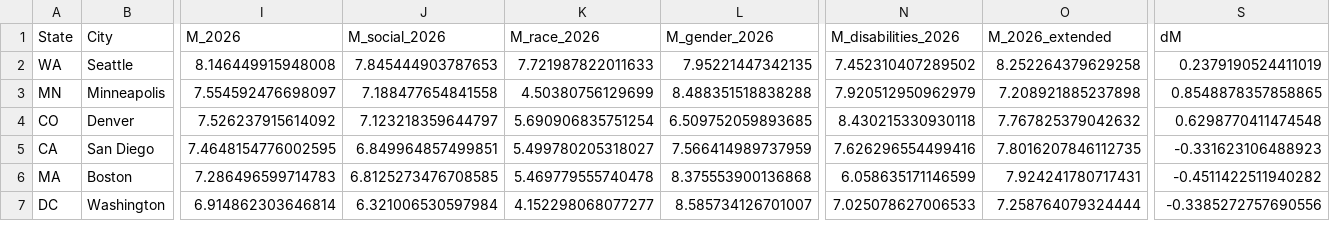
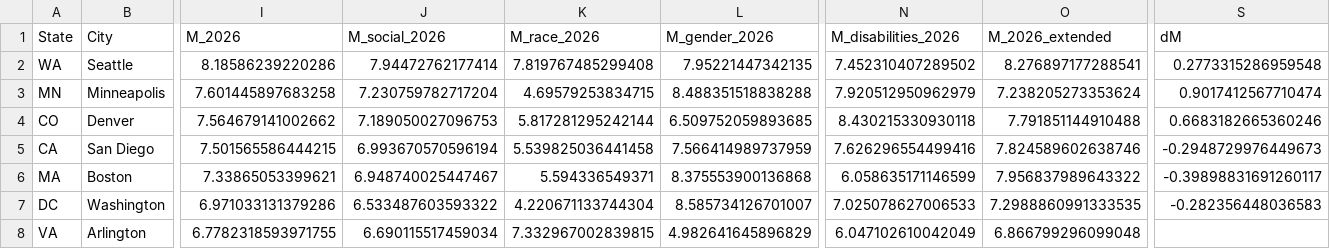
Before and after one commit to nelsonand/GARDN-M, a CSV file: data/outputs/comparison_cities_2023_vs_2026.csv, drawn as a sheet; only a part is shown, gaps mark what is left out; rows hold the shown columns only; the diff covers the shown part only; the diff names each change by its address in the sheet, - before the commit and + after, or states it on an @@ line.

```diff
--- a/data/outputs/comparison_cities_2023_vs_2026.csv
+++ b/data/outputs/comparison_cities_2023_vs_2026.csv
-I2 (M_2026): 8.146449915948008
+I2 (M_2026): 8.18586239220286
-J2 (M_social_2026): 7.845444903787653
+J2 (M_social_2026): 7.94472762177414
-K2 (M_race_2026): 7.721987822011633
+K2 (M_race_2026): 7.819767485299408
-O2 (M_2026_extended): 8.252264379629258
+O2 (M_2026_extended): 8.276897177288541
-S2 (dM): 0.2379190524411019
+S2 (dM): 0.2773315286959548
-I3 (M_2026): 7.554592476698097
+I3 (M_2026): 7.601445897683258
-J3 (M_social_2026): 7.188477654841558
+J3 (M_social_2026): 7.230759782717204
-K3 (M_race_2026): 4.50380756129699
+K3 (M_race_2026): 4.69579253834715
-O3 (M_2026_extended): 7.208921885237898
+O3 (M_2026_extended): 7.238205273353624
-S3 (dM): 0.8548878357858865
+S3 (dM): 0.9017412567710474
-I4 (M_2026): 7.526237915614092
+I4 (M_2026): 7.564679141002662
-J4 (M_social_2026): 7.123218359644797
+J4 (M_social_2026): 7.189050027096753
-K4 (M_race_2026): 5.690906835751254
+K4 (M_race_2026): 5.817281295242144
-O4 (M_2026_extended): 7.767825379042632
+O4 (M_2026_extended): 7.791851144910488
-S4 (dM): 0.6298770411474548
+S4 (dM): 0.6683182665360246
-I5 (M_2026): 7.4648154776002595
+I5 (M_2026): 7.501565586444215
-J5 (M_social_2026): 6.849964857499851
+J5 (M_social_2026): 6.993670570596194
-K5 (M_race_2026): 5.499780205318027
+K5 (M_race_2026): 5.539825036441458
-O5 (M_2026_extended): 7.8016207846112735
+O5 (M_2026_extended): 7.824589602638746
-S5 (dM): -0.331623106488923
+S5 (dM): -0.2948729976449673
-I6 (M_2026): 7.286496599714783
+I6 (M_2026): 7.33865053399621
-J6 (M_social_2026): 6.8125273476708585
+J6 (M_social_2026): 6.948740025447467
-K6 (M_race_2026): 5.469779555740478
+K6 (M_race_2026): 5.594336549371
-O6 (M_2026_extended): 7.924241780717431
+O6 (M_2026_extended): 7.956837989643322
-S6 (dM): -0.4511422511940282
+S6 (dM): -0.39898831691260117
-I7 (M_2026): 6.914862303646814
+I7 (M_2026): 6.971033131379286
-J7 (M_social_2026): 6.321006530597984
+J7 (M_social_2026): 6.533487603593322
-K7 (M_race_2026): 4.152298068077277
+K7 (M_race_2026): 4.220671133744304
-O7 (M_2026_extended): 7.258764079324444
+O7 (M_2026_extended): 7.2988860991333535
-S7 (dM): -0.3385272757690556
+S7 (dM): -0.282356448036583
+row 8: VA | Arlington | 6.7782318593971755 | 6.690115517459034 | 7.332967002839815 | 4.982641645896829 | 6.047102610042049 | 6.866799296099048
```
Also changed, not shown: 1 added row, 1 removed row and 59 edited cells elsewhere in this file, data/outputs/gardnm_2026_halflife5_normalized.csv, data/outputs/gardnm_2026_sensitivity.csv, 28 other files.
